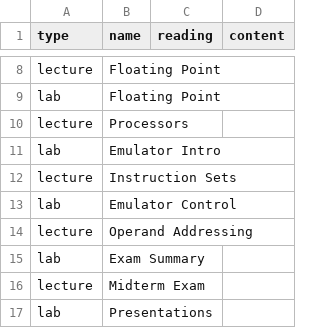
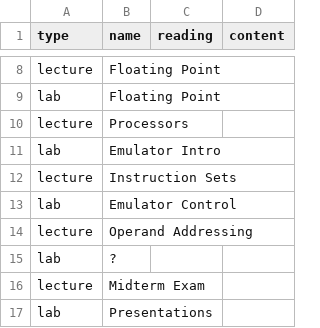
Before and after one commit to jncraton/architecture-cpsc2420, a TSV file: topics.tsv, drawn as a sheet; only a part is shown, gaps mark what is left out.

Commit message:
Update lab

```diff
--- a/topics.tsv
+++ b/topics.tsv
@@ -14,3 +14,3 @@ lab	Emulator Control
 lecture	Operand Addressing
-lab	Exam Summary
+lab	?
 lecture	Midterm Exam
```
